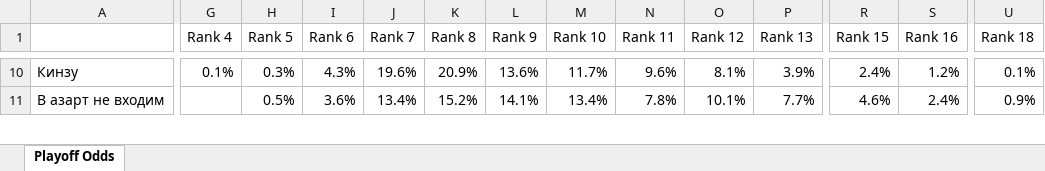
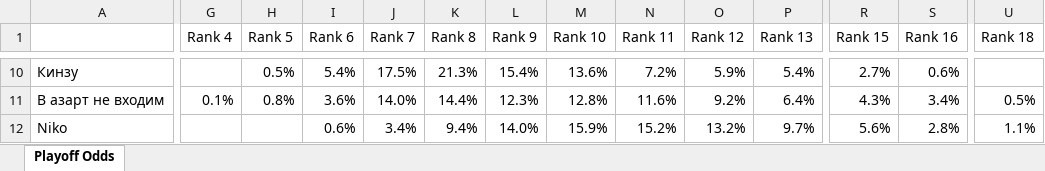
Before and after one commit to andyforprez/mask_off_stats, an Excel workbook: data/playoff_odds.xlsx, sheet Playoff Odds, drawn as a sheet; only a part is shown, gaps mark what is left out; values as stored, in another font and other column widths than the file's, no borders; conditional formats not drawn; rows hold the shown columns only; the diff covers the shown part only; the diff names each change by its address in the sheet, - before the commit and + after, or states it on an @@ line.

```diff
--- a/data/playoff_odds.xlsx (sheet Playoff Odds)
+++ b/data/playoff_odds.xlsx (sheet Playoff Odds)
-G10 (Rank 4): 0.1%
+G10 (Rank 4): (empty)
-H10 (Rank 5): 0.3%
+H10 (Rank 5): 0.5%
-I10 (Rank 6): 4.3%
+I10 (Rank 6): 5.4%
-J10 (Rank 7): 19.6%
+J10 (Rank 7): 17.5%
-K10 (Rank 8): 20.9%
+K10 (Rank 8): 21.3%
-L10 (Rank 9): 13.6%
+L10 (Rank 9): 15.4%
-M10 (Rank 10): 11.7%
+M10 (Rank 10): 13.6%
-N10 (Rank 11): 9.6%
+N10 (Rank 11): 7.2%
-O10 (Rank 12): 8.1%
+O10 (Rank 12): 5.9%
-P10 (Rank 13): 3.9%
+P10 (Rank 13): 5.4%
-R10 (Rank 15): 2.4%
+R10 (Rank 15): 2.7%
-S10 (Rank 16): 1.2%
+S10 (Rank 16): 0.6%
-U10 (Rank 18): 0.1%
+U10 (Rank 18): (empty)
-G11 (Rank 4): (empty)
+G11 (Rank 4): 0.1%
-H11 (Rank 5): 0.5%
+H11 (Rank 5): 0.8%
-J11 (Rank 7): 13.4%
+J11 (Rank 7): 14.0%
-K11 (Rank 8): 15.2%
+K11 (Rank 8): 14.4%
-L11 (Rank 9): 14.1%
+L11 (Rank 9): 12.3%
-M11 (Rank 10): 13.4%
+M11 (Rank 10): 12.8%
-N11 (Rank 11): 7.8%
+N11 (Rank 11): 11.6%
-O11 (Rank 12): 10.1%
+O11 (Rank 12): 9.2%
-P11 (Rank 13): 7.7%
+P11 (Rank 13): 6.4%
-R11 (Rank 15): 4.6%
+R11 (Rank 15): 4.3%
-S11 (Rank 16): 2.4%
+S11 (Rank 16): 3.4%
-U11 (Rank 18): 0.9%
+U11 (Rank 18): 0.5%
+row 12: Niko |  |  | 0.6% | 3.4% | 9.4% | 14.0% | 15.9% | 15.2% | 13.2% | 9.7% | 5.6% | 2.8% | 1.1%
```
Also changed, not shown: 20 added rows, 21 removed rows and 169 edited cells elsewhere in this sheet, 4 other files.
